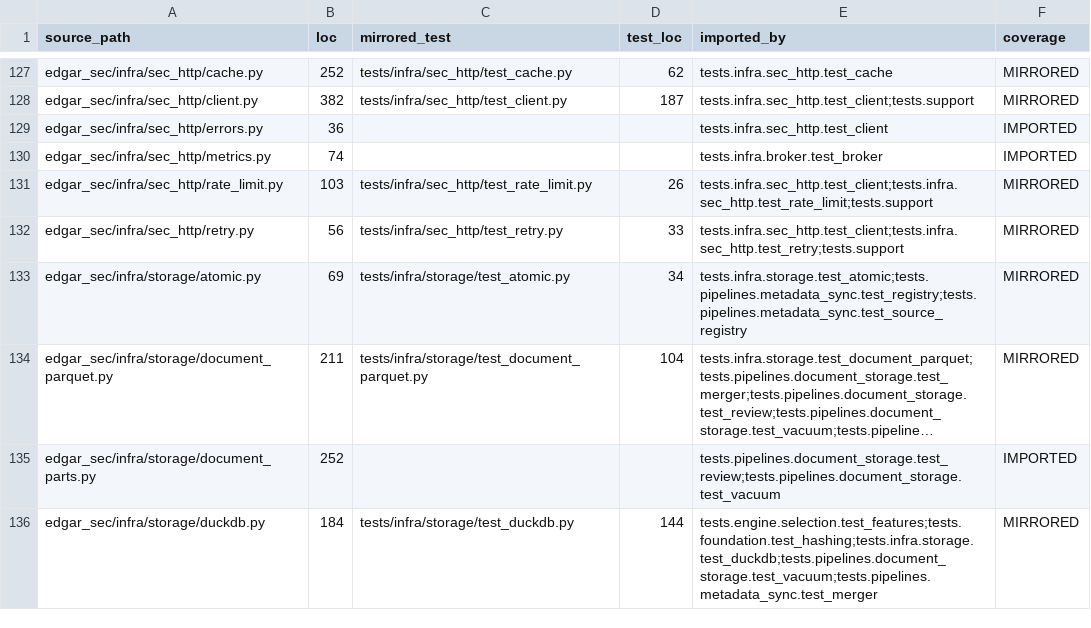
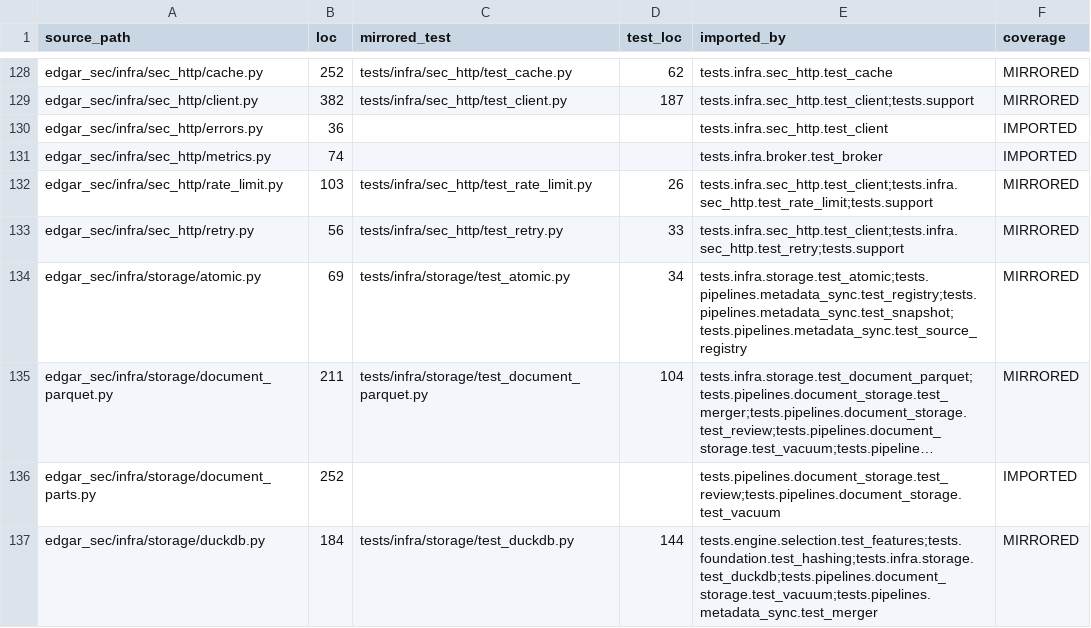
Before and after one commit to DerivedFunction01/edgar-sec, a TSV file: roadmap/refactor_v2/test_coverage_census.tsv, drawn as a sheet; only a part is shown, gaps mark what is left out; long unchanged cells end in …; addresses are those after the commit; the diff covers the shown part only; the diff names each change by its address in the sheet, - before the commit and + after, or states it on an @@ line.

```diff
--- a/roadmap/refactor_v2/test_coverage_census.tsv
+++ b/roadmap/refactor_v2/test_coverage_census.tsv
-E134 (imported_by): tests.infra.storage.test_atomic;tests.pipelines.metadata_sync.test_registry;tests.pipelines.metadata_sync.test_source_registry
+E134 (imported_by): tests.infra.storage.test_atomic;tests.pipelines.metadata_sync.test_registry;tests.pipelines.metadata_sync.test_snapshot;tests.pipelines.metadata_sync.test_source_registry
```
Also changed, not shown: 6 added rows and 40 edited cells elsewhere in this file, 20 other files.
